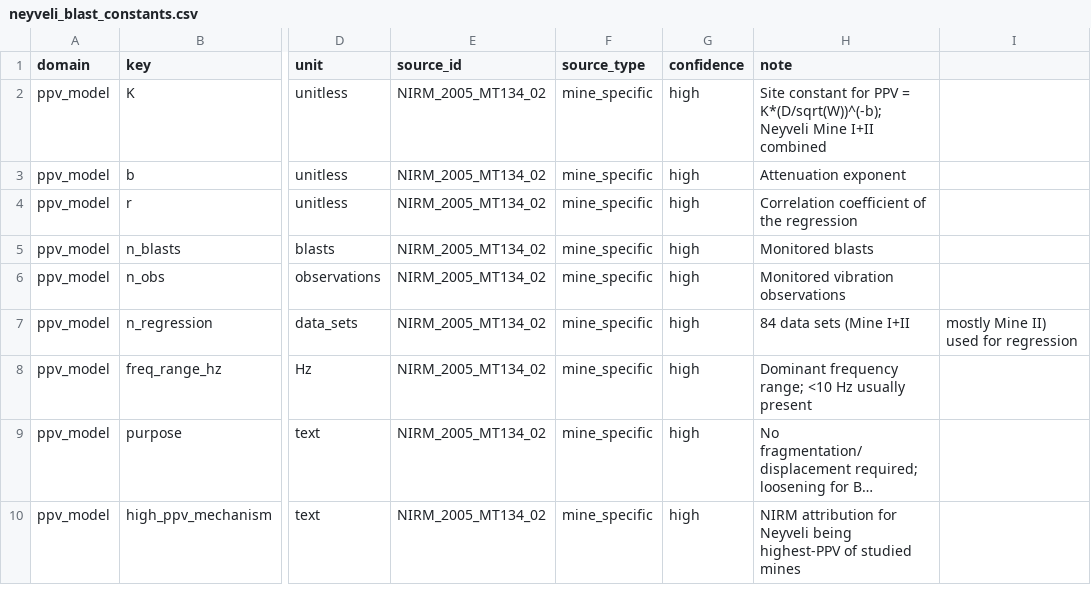
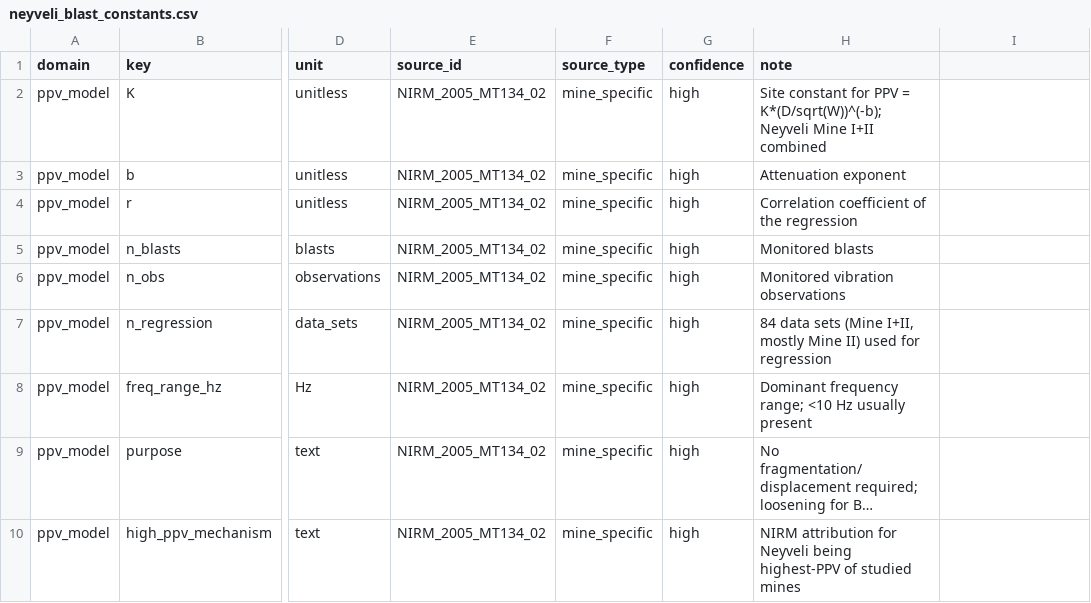
Before and after one commit to Gupta-Sarthak-358/Talus, a CSV file: data/processed/blasting/neyveli_blast_constants.csv, drawn as a sheet; only a part is shown, gaps mark what is left out; long unchanged cells end in …; the diff names each change by its address in the sheet, - before the commit and + after, or states it on an @@ line.

Commit message:
Phase 1C: groundwater + blast physics (v1.2.0)

```diff
--- a/data/processed/blasting/neyveli_blast_constants.csv
+++ b/data/processed/blasting/neyveli_blast_constants.csv
-H7 (note): 84 data sets (Mine I+II
+H7 (note): 84 data sets (Mine I+II, mostly Mine II) used for regression
-I7: mostly Mine II) used for regression
+I7: (empty)
```
Also changed, not shown: 10 other files.
